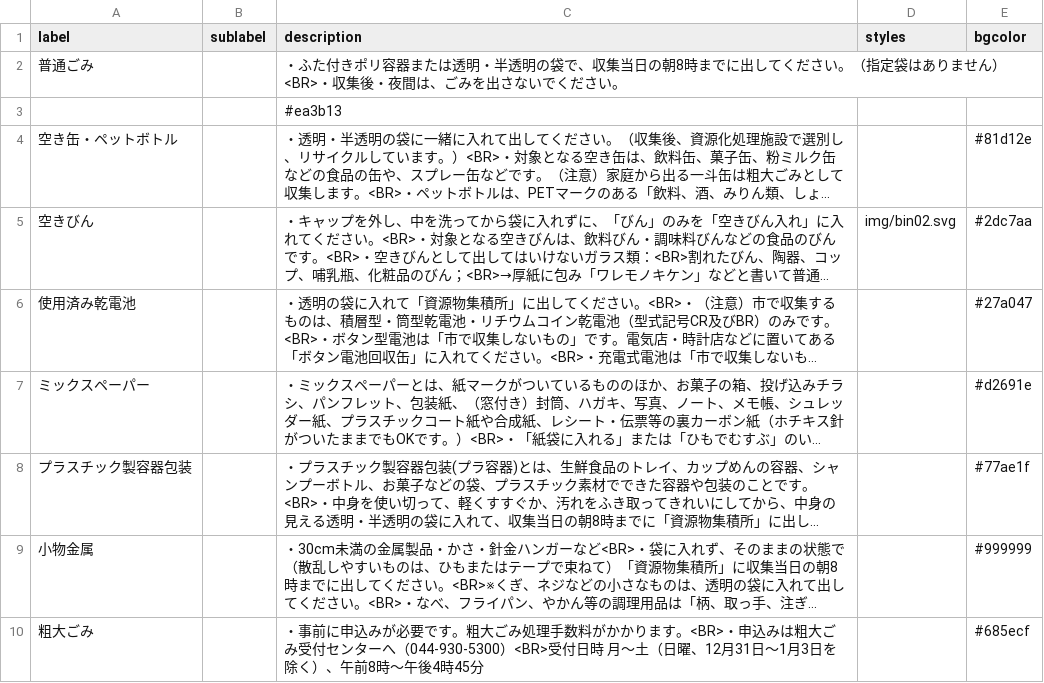
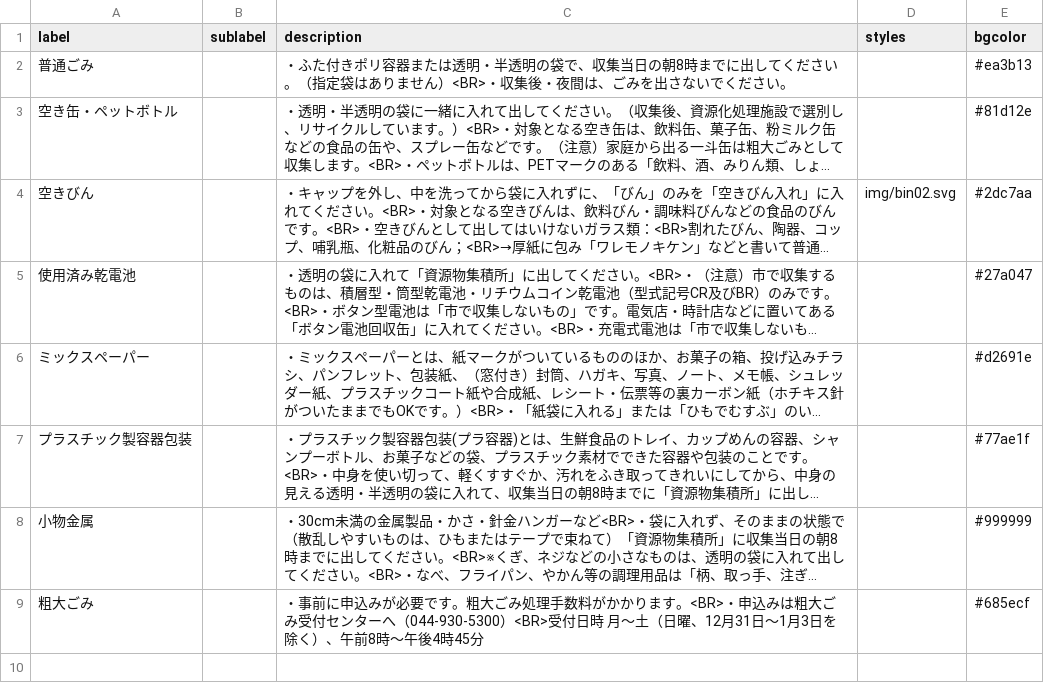
Before and after one commit to codeforkawasaki/5374, a CSV file: data/description.csv, drawn as a sheet; long unchanged cells end in …; the diff names each change by its address in the sheet, - before the commit and + after, or states it on an @@ line.

Commit message:
Update description.csv

```diff
--- a/data/description.csv
+++ b/data/description.csv
-E2 (bgcolor): (empty)
+E2 (bgcolor): #ea3b13
-row 3:  |  | #ea3b13
```
